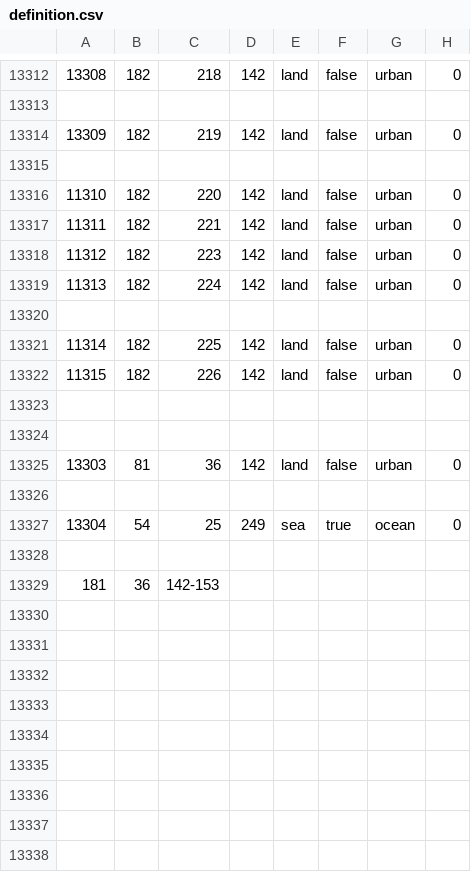
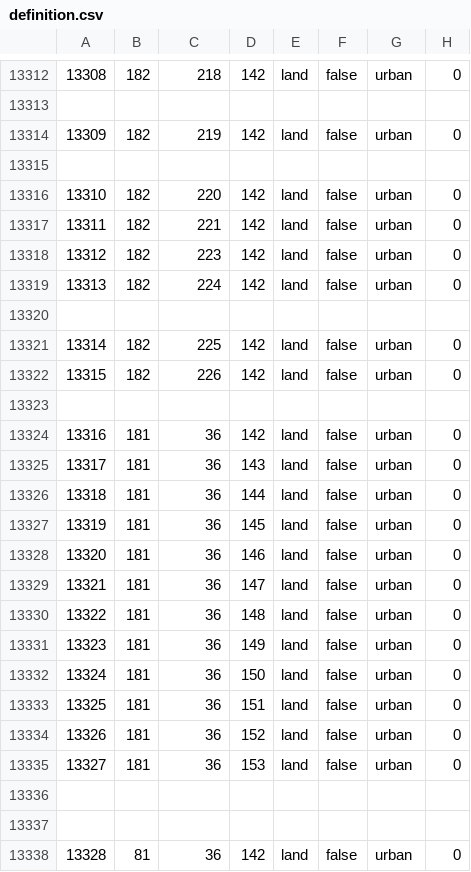
Before and after one commit to lewis-whitsell/LW-mod, a CSV file: map/definition.csv, drawn as a sheet; only a part is shown, gaps mark what is left out; removed rows and columns are numbered as before the commit, all else as after; the diff names each change by its address in the sheet, - before the commit and + after, or states it on an @@ line.

```diff
--- a/map/definition.csv
+++ b/map/definition.csv
@@ column A renumbered between rows 13316 and 13338 @@
+row 13324: 13316 | 181 | 36 | 142 | land | false | urban | 0
+row 13325: 13317 | 181 | 36 | 143 | land | false | urban | 0
+row 13326: 13318 | 181 | 36 | 144 | land | false | urban | 0
+row 13327: 13319 | 181 | 36 | 145 | land | false | urban | 0
+row 13328: 13320 | 181 | 36 | 146 | land | false | urban | 0
+row 13329: 13321 | 181 | 36 | 147 | land | false | urban | 0
+row 13330: 13322 | 181 | 36 | 148 | land | false | urban | 0
+row 13331: 13323 | 181 | 36 | 149 | land | false | urban | 0
+row 13332: 13324 | 181 | 36 | 150 | land | false | urban | 0
+row 13333: 13325 | 181 | 36 | 151 | land | false | urban | 0
+row 13334: 13326 | 181 | 36 | 152 | land | false | urban | 0
+row 13335: 13327 | 181 | 36 | 153 | land | false | urban | 0
+row 13336: (empty)
-row 13326: (empty)
-row 13327: 13304 | 54 | 25 | 249 | sea | true | ocean | 0
-row 13328: (empty)
-row 13329: 181 | 36 | 142-153
```
Also changed, not shown: 13 other files.
